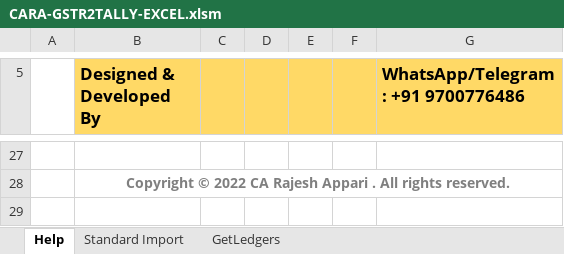
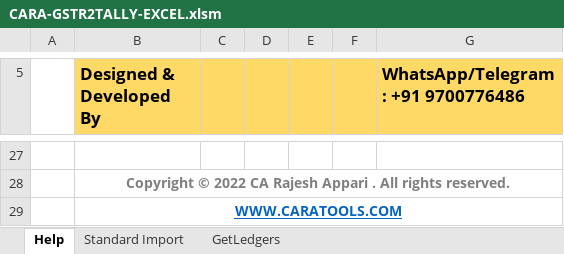
Before and after one commit to rajeshca911/CARA, an Excel workbook: CARA-GSTR2TALLY-EXCEL.xlsm, sheet Help, drawn as a sheet; only a part is shown, gaps mark what is left out; values as stored, in another font and other column widths than the file's, no borders; charts and pictures not drawn; the diff names each change by its address in the sheet, - before the commit and + after, or states it on an @@ line.

```diff
--- a/CARA-GSTR2TALLY-EXCEL.xlsm (sheet Help)
+++ b/CARA-GSTR2TALLY-EXCEL.xlsm (sheet Help)
+row 29:  | WWW.CARATOOLS.COM
```
Also changed, not shown: sheet Standard Import, 1 other file.
